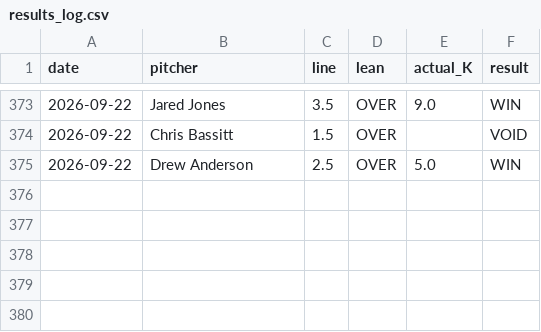
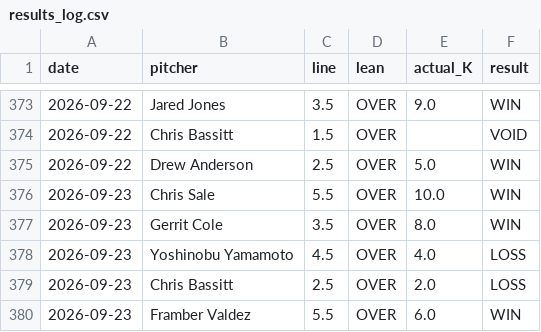
Before and after one commit to gazette1/strikeout, a CSV file: data/predictions/results_log.csv, drawn as a sheet; only a part is shown, gaps mark what is left out.

```diff
--- a/data/predictions/results_log.csv
+++ b/data/predictions/results_log.csv
@@ -375 +375,6 @@ date,pitcher,line,lean,actual_K,result
 2026-09-22,Drew Anderson,2.5,OVER,5.0,WIN
+2026-09-23,Chris Sale,5.5,OVER,10.0,WIN
+2026-09-23,Gerrit Cole,3.5,OVER,8.0,WIN
+2026-09-23,Yoshinobu Yamamoto,4.5,OVER,4.0,LOSS
+2026-09-23,Chris Bassitt,2.5,OVER,2.0,LOSS
+2026-09-23,Framber Valdez,5.5,OVER,6.0,WIN
```
Also changed, not shown: 1 other file.
